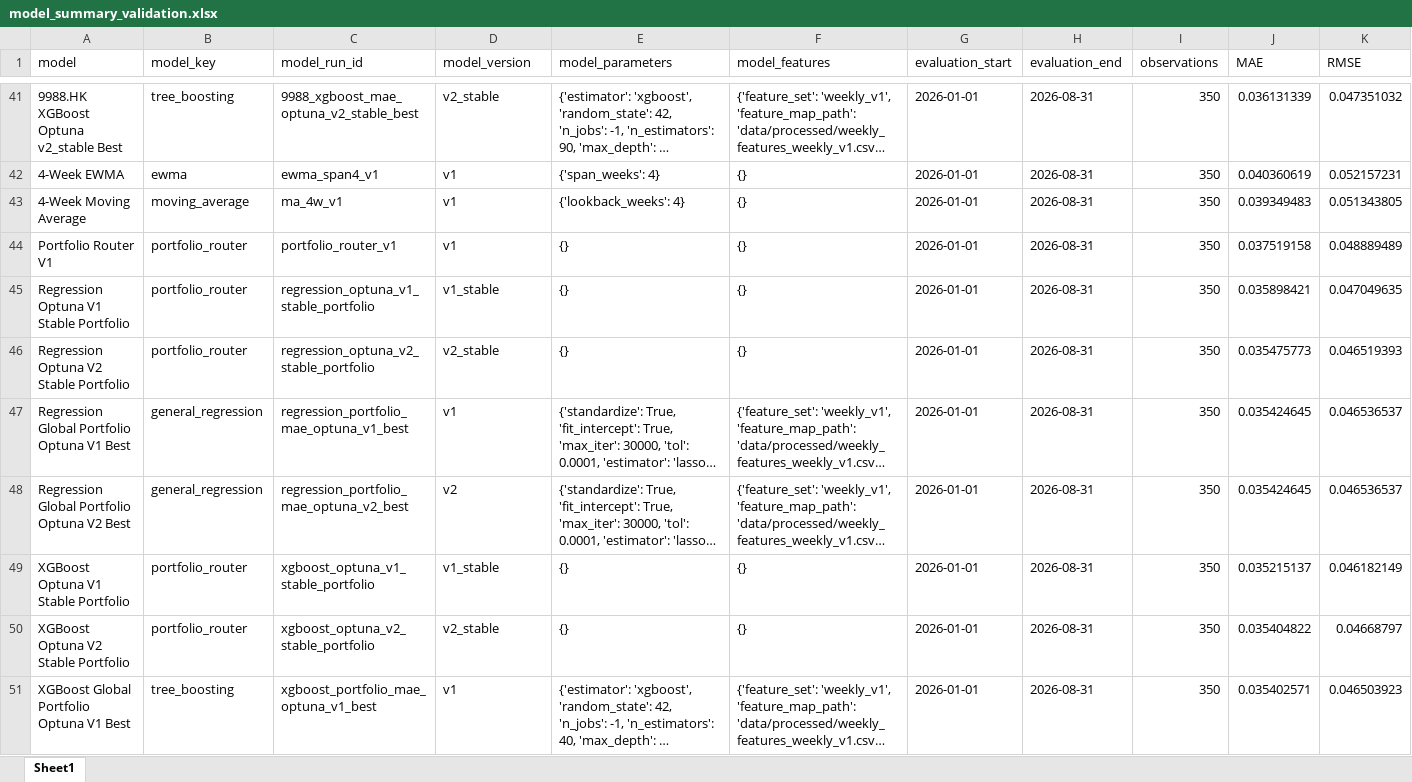
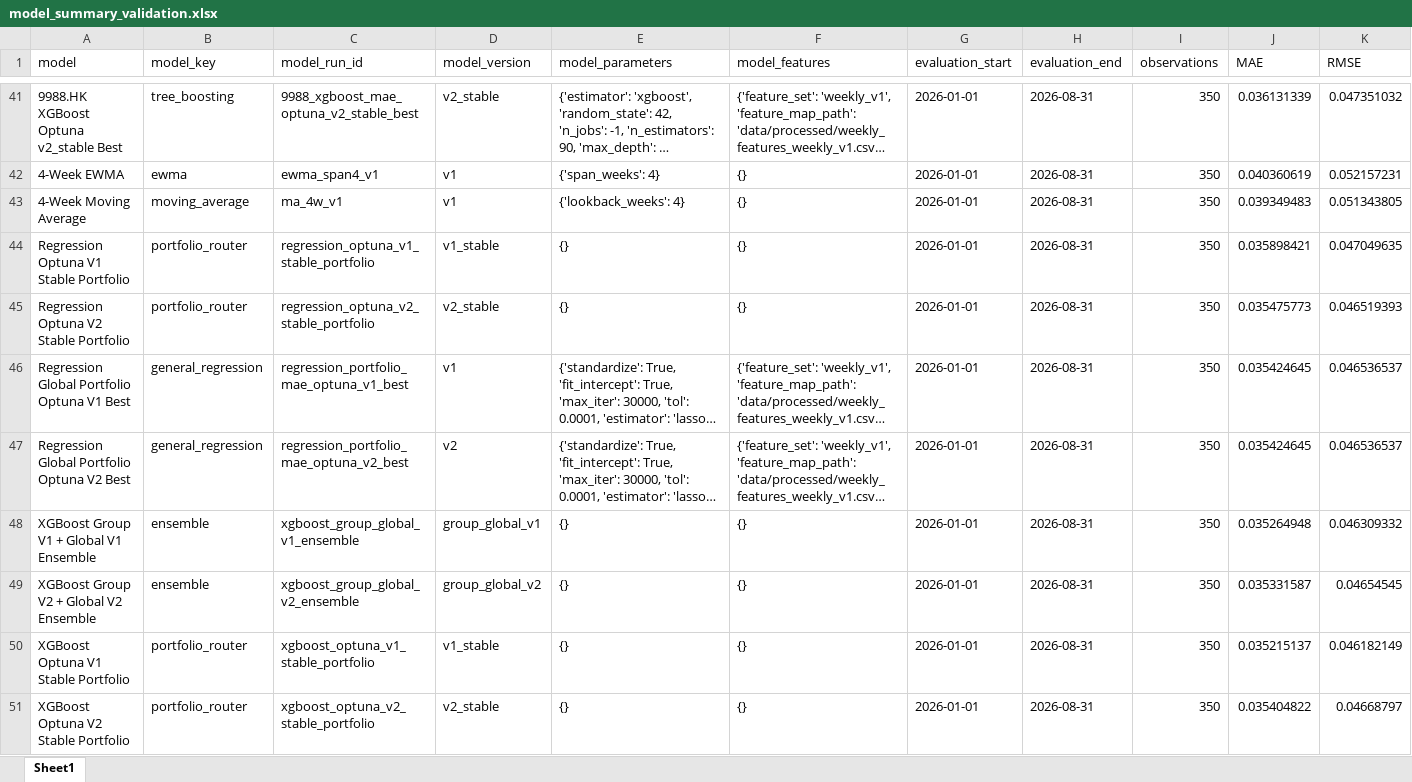
Before and after one commit to VincentComp/Hong-Kong-Equity-Forecasting-Portfolio, an Excel workbook: reports/tables/model_summary_validation.xlsx, sheet Sheet1, drawn as a sheet; only a part is shown, gaps mark what is left out; the shorter side is filled out with more unchanged rows; long unchanged cells end in …; values as stored, in another font and other column widths than the file's, no borders; removed rows and columns are numbered as before the commit, all else as after; rows hold the shown columns only; the diff names each change by its address in the sheet, - before the commit and + after, or states it on an @@ line.

Commit message:
add the ensemble ymal

```diff
--- a/reports/tables/model_summary_validation.xlsx (sheet Sheet1)
+++ b/reports/tables/model_summary_validation.xlsx (sheet Sheet1)
-row 44: Portfolio Router V1 | portfolio_router | portfolio_router_v1 | v1 | {} | {} | 2026-01-01 | 2026-08-31 | 350 | 0.037519158 | 0.048889489
+row 48: XGBoost Group V1 + Global V1 Ensemble | ensemble | xgboost_group_global_v1_ensemble | group_global_v1 | {} | {} | 2026-01-01 | 2026-08-31 | 350 | 0.035264948 | 0.046309332
+row 49: XGBoost Group V2 + Global V2 Ensemble | ensemble | xgboost_group_global_v2_ensemble | group_global_v2 | {} | {} | 2026-01-01 | 2026-08-31 | 350 | 0.035331587 | 0.04654545
```
Also changed, not shown: 7 other files.
